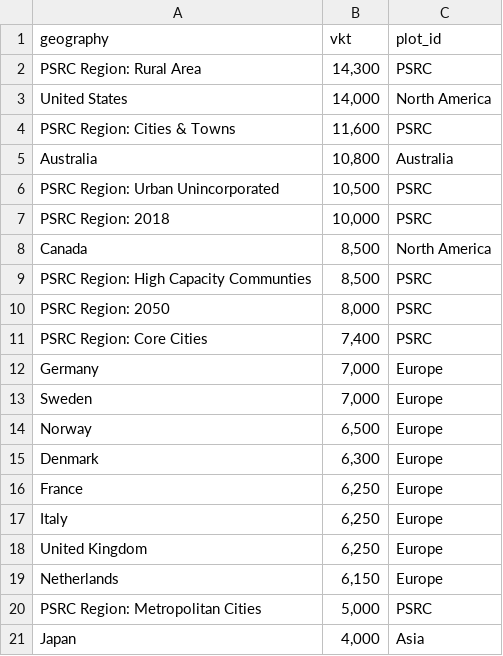
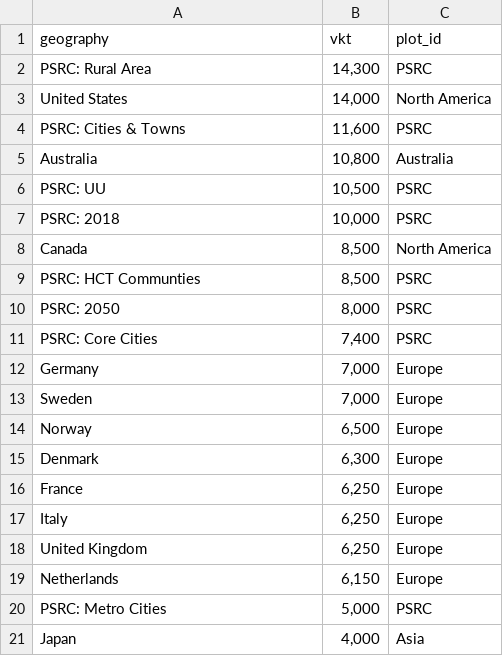
Before and after one commit to psrc/rtp-dashboard, a CSV file: data/vkt-data.csv, drawn as a sheet.

```diff
--- a/data/vkt-data.csv
+++ b/data/vkt-data.csv
@@ -1,12 +1,12 @@
 geography,vkt,plot_id
-PSRC Region: Rural Area,"14,300",PSRC
+PSRC: Rural Area,"14,300",PSRC
 United States,"14,000",North America
-PSRC Region: Cities & Towns,"11,600",PSRC
+PSRC: Cities & Towns,"11,600",PSRC
 Australia,"10,800",Australia
-PSRC Region: Urban Unincorporated,"10,500",PSRC
-PSRC Region: 2018,"10,000",PSRC
+PSRC: UU,"10,500",PSRC
+PSRC: 2018,"10,000",PSRC
 Canada,"8,500",North America
-PSRC Region: High Capacity Communties,"8,500",PSRC
-PSRC Region: 2050,"8,000",PSRC
-PSRC Region: Core Cities,"7,400",PSRC
+PSRC: HCT Communties,"8,500",PSRC
+PSRC: 2050,"8,000",PSRC
+PSRC: Core Cities,"7,400",PSRC
 Germany,"7,000",Europe
@@ -19,3 +19,3 @@ United Kingdom,"6,250",Europe
 Netherlands,"6,150",Europe
-PSRC Region: Metropolitan Cities,"5,000",PSRC
+PSRC: Metro Cities,"5,000",PSRC
 Japan,"4,000",Asia
```
Also changed, not shown: 6 other files.
